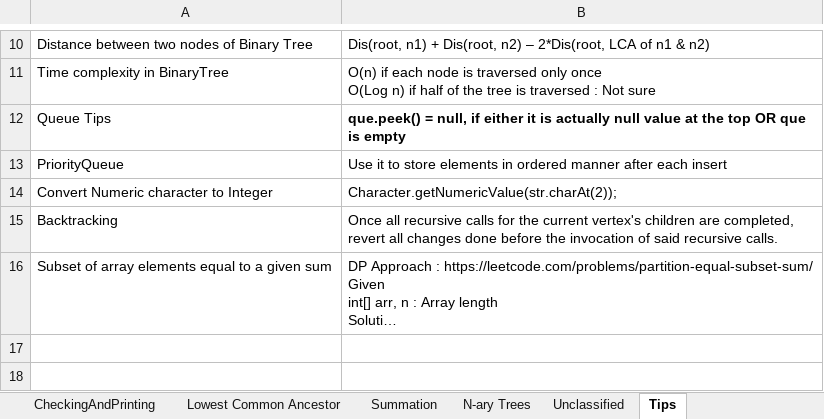
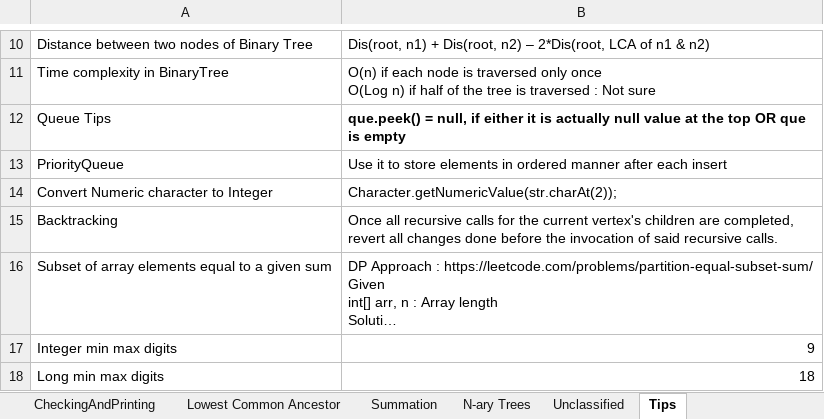
Before and after one commit to chepaiytrath/GFG2020, an Excel workbook: resources/BinaryTrees.xlsx, sheet Tips, drawn as a sheet; only a part is shown, gaps mark what is left out; long unchanged cells end in …; values as stored, in another font and other column widths than the file's, no borders; the diff names each change by its address in the sheet, - before the commit and + after, or states it on an @@ line.

```diff
--- a/resources/BinaryTrees.xlsx (sheet Tips)
+++ b/resources/BinaryTrees.xlsx (sheet Tips)
+row 17: Integer min max digits | 9
+row 18: Long min max digits | 18
```
Also changed, not shown: 13 other files.
